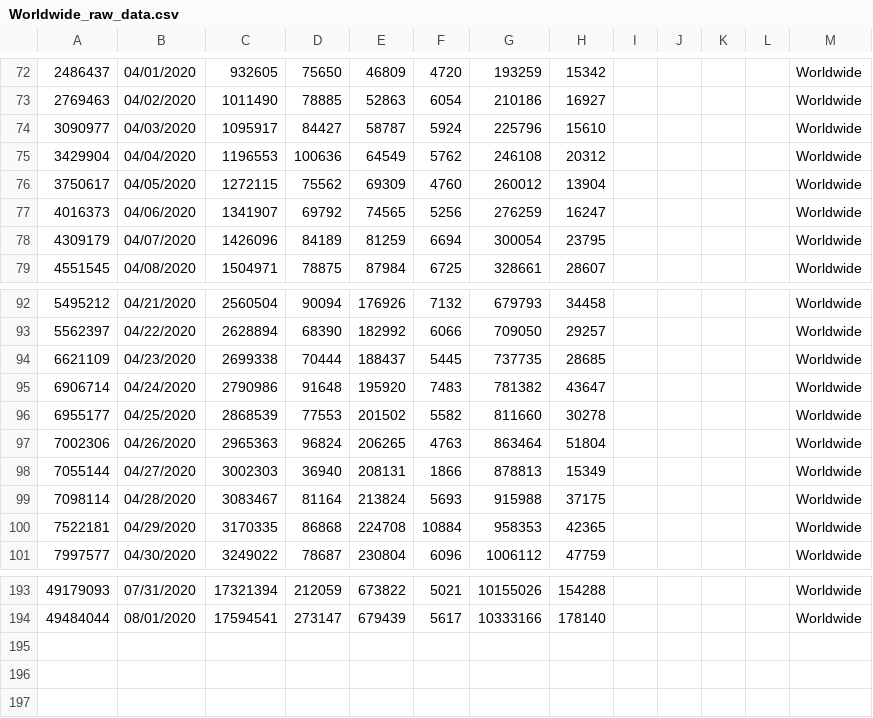
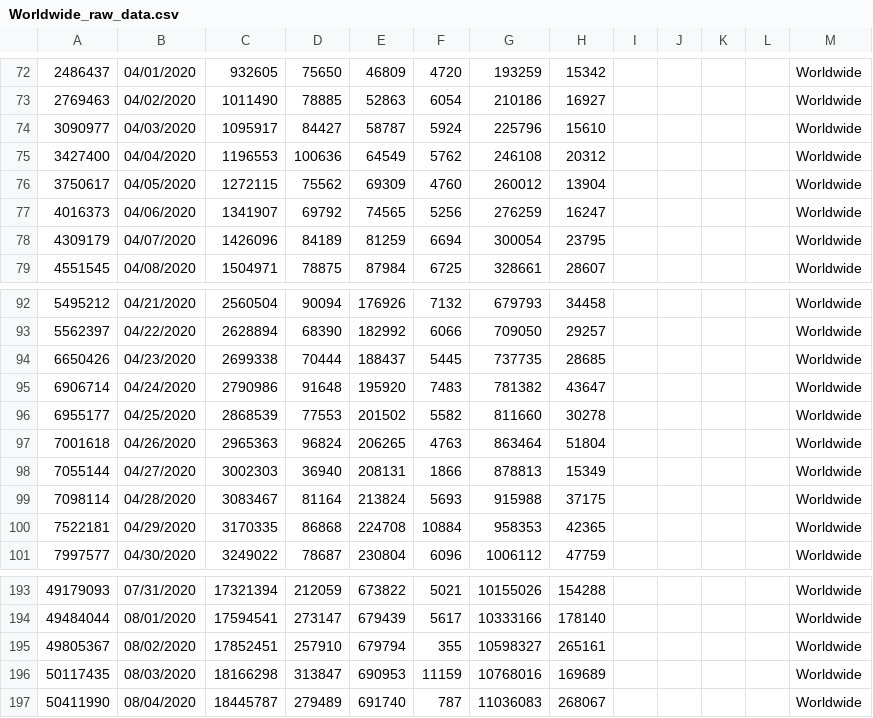
Before and after one commit to paulogs/Covid19_Data, a CSV file: DataFiles/Worldwide_raw_data.csv, drawn as a sheet; only a part is shown, gaps mark what is left out.

```diff
--- a/DataFiles/Worldwide_raw_data.csv
+++ b/DataFiles/Worldwide_raw_data.csv
@@ -74,3 +74,3 @@
 3090977,04/03/2020,1095917,84427,58787,5924,225796,15610,,,,,Worldwide,,
-3429904,04/04/2020,1196553,100636,64549,5762,246108,20312,,,,,Worldwide,,
+3427400,04/04/2020,1196553,100636,64549,5762,246108,20312,,,,,Worldwide,,
 3750617,04/05/2020,1272115,75562,69309,4760,260012,13904,,,,,Worldwide,,
@@ -93,6 +93,6 @@
 5562397,04/22/2020,2628894,68390,182992,6066,709050,29257,,,,,Worldwide,,
-6621109,04/23/2020,2699338,70444,188437,5445,737735,28685,,,,,Worldwide,,
+6650426,04/23/2020,2699338,70444,188437,5445,737735,28685,,,,,Worldwide,,
 6906714,04/24/2020,2790986,91648,195920,7483,781382,43647,,,,,Worldwide,,
 6955177,04/25/2020,2868539,77553,201502,5582,811660,30278,,,,,Worldwide,,
-7002306,04/26/2020,2965363,96824,206265,4763,863464,51804,,,,,Worldwide,,
+7001618,04/26/2020,2965363,96824,206265,4763,863464,51804,,,,,Worldwide,,
 7055144,04/27/2020,3002303,36940,208131,1866,878813,15349,,,,,Worldwide,,
@@ -194 +194,4 @@
 49484044,08/01/2020,17594541,273147,679439,5617,10333166,178140,,,,,Worldwide,,
+49805367,08/02/2020,17852451,257910,679794,355,10598327,265161,,,,,Worldwide,,
+50117435,08/03/2020,18166298,313847,690953,11159,10768016,169689,,,,,Worldwide,,
+50411990,08/04/2020,18445787,279489,691740,787,11036083,268067,,,,,Worldwide,,
```
Also changed, not shown: DataFiles/ArgCountry_cal_data.csv, DataFiles/ArgCountry_raw_data.csv, 15 other files.
